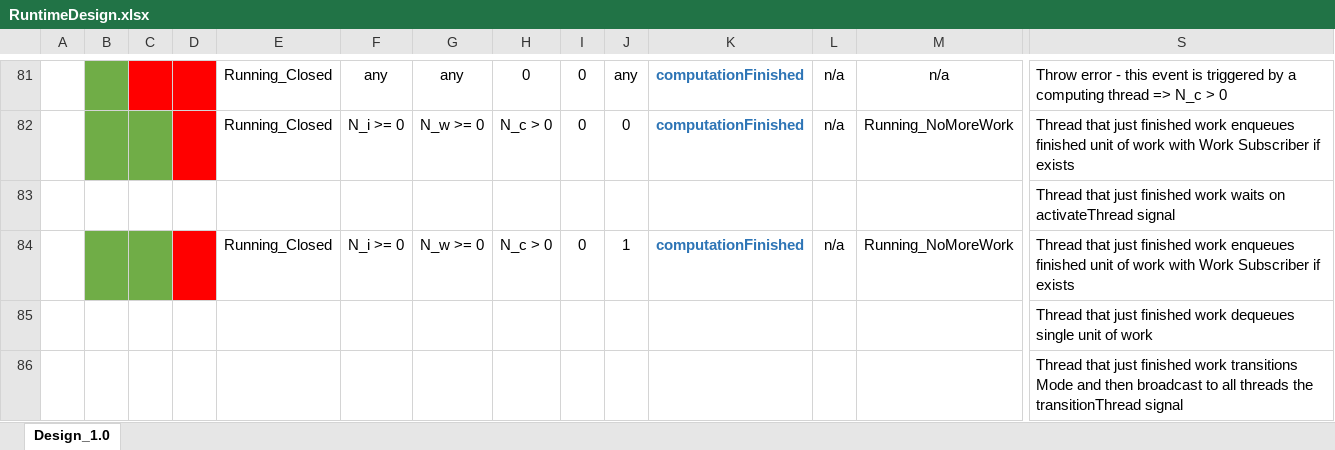
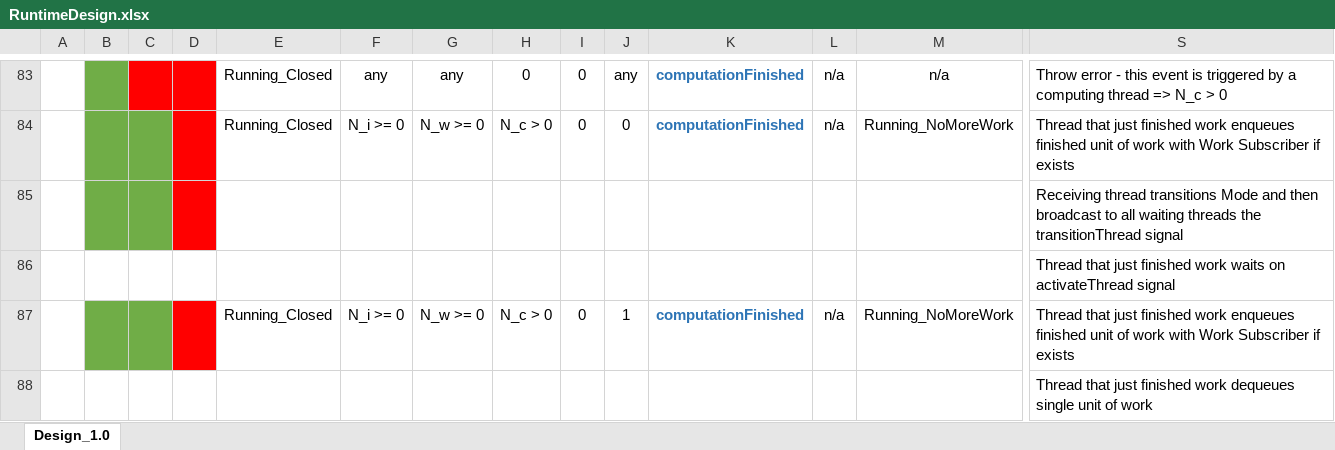
Before and after one commit to Flash-X/Milhoja, an Excel workbook: docs/RuntimeDesign.xlsx, sheet Design_1.0, drawn as a sheet; only a part is shown, gaps mark what is left out; the shorter side is filled out with more unchanged rows; values as stored, in another font and other column widths than the file's, no borders; rows hold the shown columns only; the diff covers the shown part only; the diff names each change by its address in the sheet, - before the commit and + after, or states it on an @@ line.

Commit message:
WIP: Implemented the Running & No More Work state handler.  Added some tests. Need to finalize the full design with googletest-compatible logging.

```diff
--- a/docs/RuntimeDesign.xlsx (sheet Design_1.0)
+++ b/docs/RuntimeDesign.xlsx (sheet Design_1.0)
+row 85:  |  |  |  |  |  |  |  |  |  |  |  |  | Receiving thread transitions Mode and then broadcast to all waiting threads the transitionThread signal
```
Also changed, not shown: 8 added rows, 1 removed row, 29 edited cells and cell formats elsewhere in this sheet, 6 other files.
